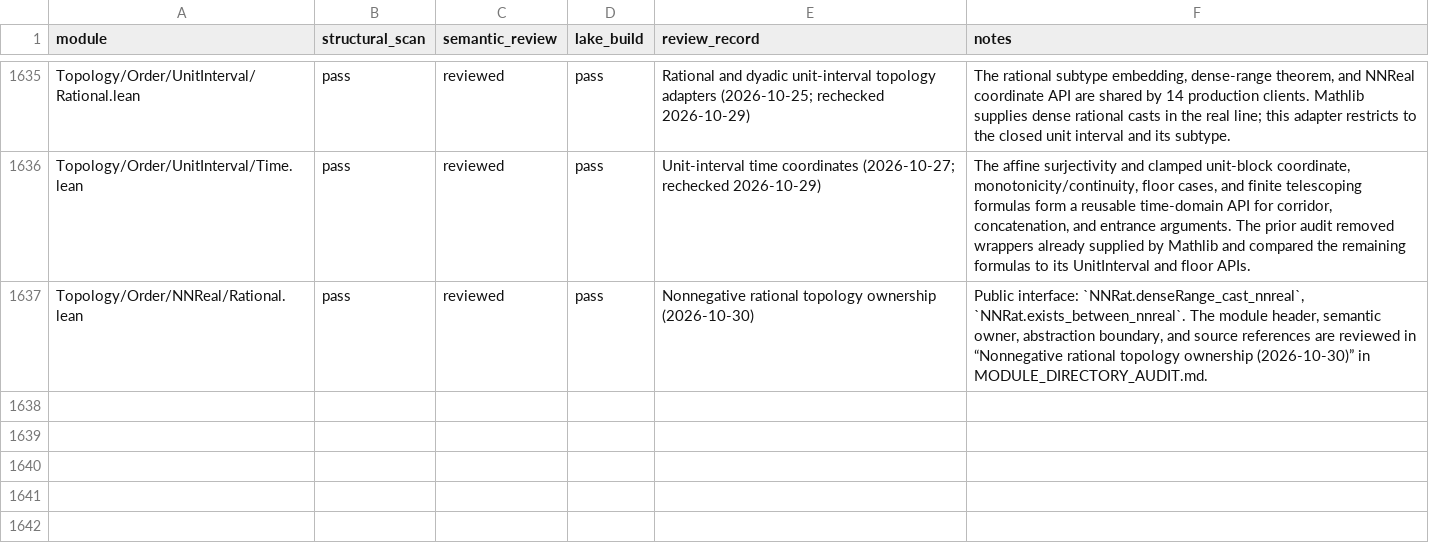
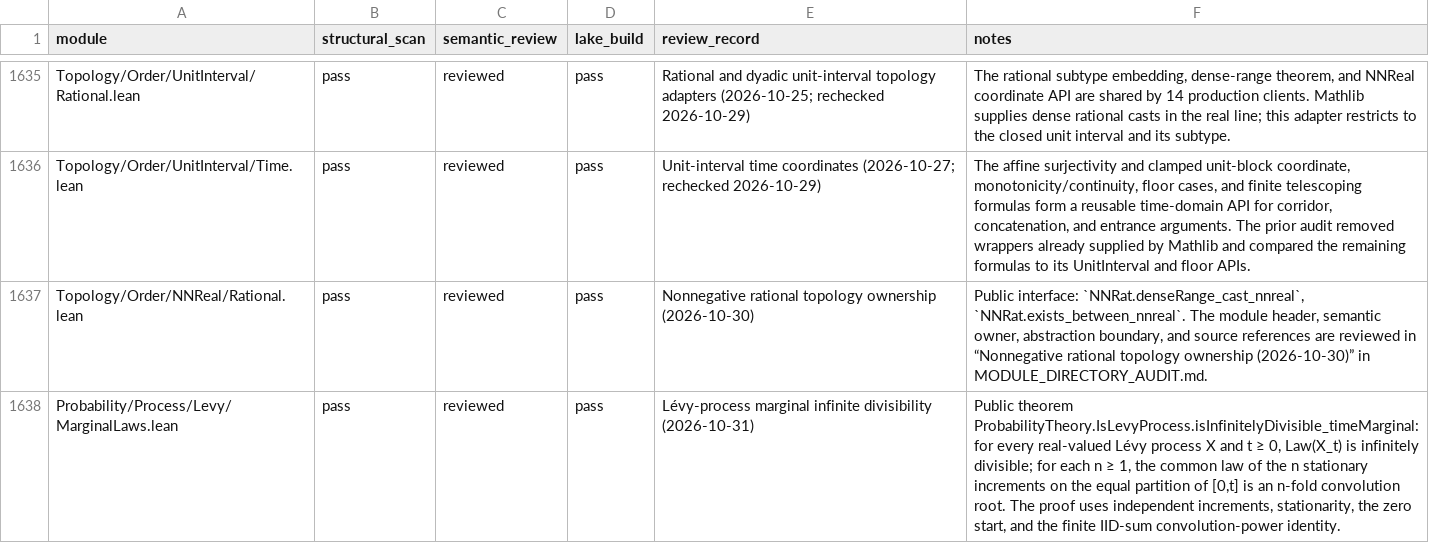
Before and after one commit to maix00/BranchingProcess, a CSV file: docs/architecture/MODULE_AUDIT_LEDGER.csv, drawn as a sheet; only a part is shown, gaps mark what is left out; the diff names each change by its address in the sheet, - before the commit and + after, or states it on an @@ line.

Commit message:
feat(probability): prove Levy marginals infinitely divisible

```diff
--- a/docs/architecture/MODULE_AUDIT_LEDGER.csv
+++ b/docs/architecture/MODULE_AUDIT_LEDGER.csv
+row 1638: Probability/Process/Levy/MarginalLaws.lean | pass | reviewed | pass | Lévy-process marginal infinite divisibility (2026-10-31) | Public theorem ProbabilityTheory.IsLevyProcess.isInfinitelyDivisible_timeMarginal: for every real-valued Lévy process X and t ≥ 0, Law(X_t) is infinitely divisible; for each n ≥ 1, the common law of the n stationary increments on the equal partition of [0,t] is an n-fold convolution root. The proof uses independent increments, stationarity, the zero start, and the finite IID-sum convolution-power identity.
```
Also changed, not shown: 3 other files.
